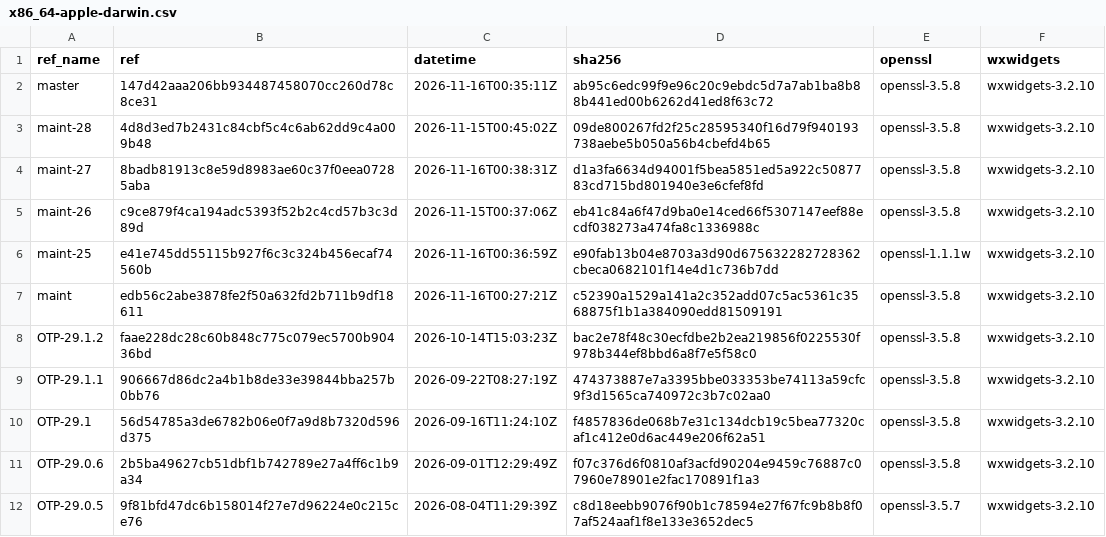
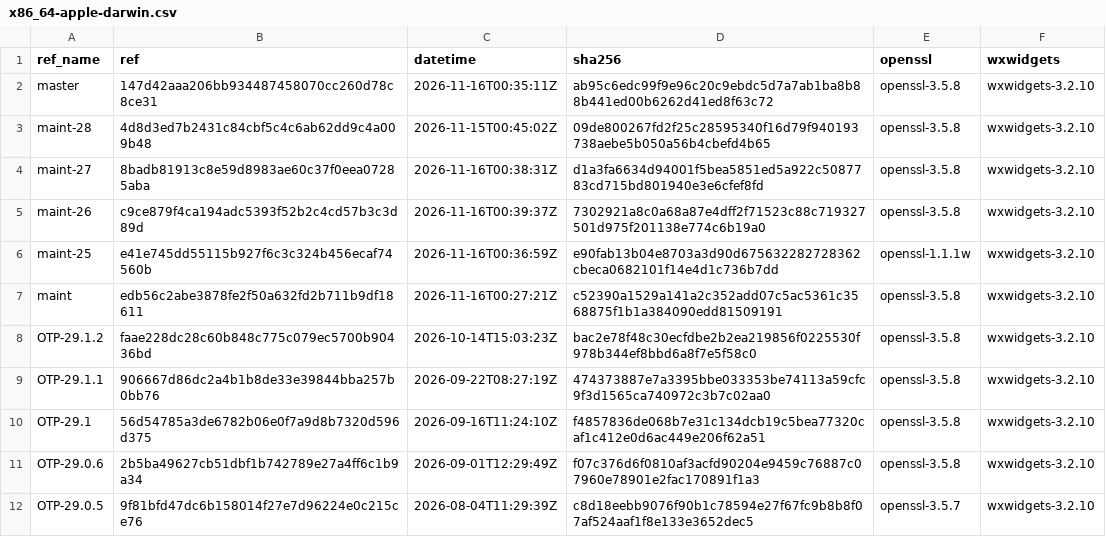
Before and after one commit to erlef/otp_builds, a CSV file: builds/x86_64-apple-darwin.csv, drawn as a sheet; only a part is shown.

```diff
--- a/builds/x86_64-apple-darwin.csv
+++ b/builds/x86_64-apple-darwin.csv
@@ -4,3 +4,3 @@ maint-28,4d8d3ed7b2431c84cbf5c4c6ab62dd9c4a009b48,2026-11-15T00:45:02Z,09de80026
 maint-27,8badb81913c8e59d8983ae60c37f0eea07285aba,2026-11-16T00:38:31Z,d1a3fa6634d94001f5bea5851ed5a922c5087783cd715bd801940e3e6cfef8fd,openssl-3.5.8,wxwidgets-3.2.10
-maint-26,c9ce879f4ca194adc5393f52b2c4cd57b3c3d89d,2026-11-15T00:37:06Z,eb41c84a6f47d9ba0e14ced66f5307147eef88ecdf038273a474fa8c1336988c,openssl-3.5.8,wxwidgets-3.2.10
+maint-26,c9ce879f4ca194adc5393f52b2c4cd57b3c3d89d,2026-11-16T00:39:37Z,7302921a8c0a68a87e4dff2f71523c88c719327501d975f201138e774c6b19a0,openssl-3.5.8,wxwidgets-3.2.10
 maint-25,e41e745dd55115b927f6c3c324b456ecaf74560b,2026-11-16T00:36:59Z,e90fab13b04e8703a3d90d675632282728362cbeca0682101f14e4d1c736b7dd,openssl-1.1.1w,wxwidgets-3.2.10
```
